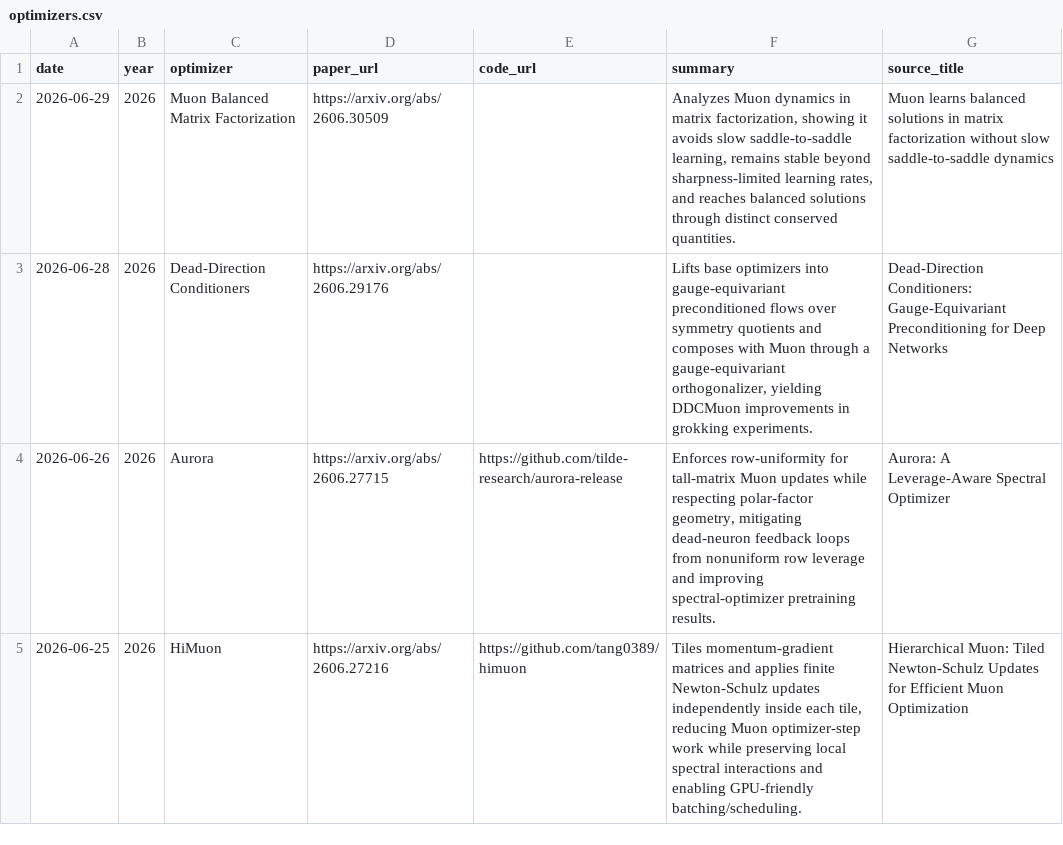
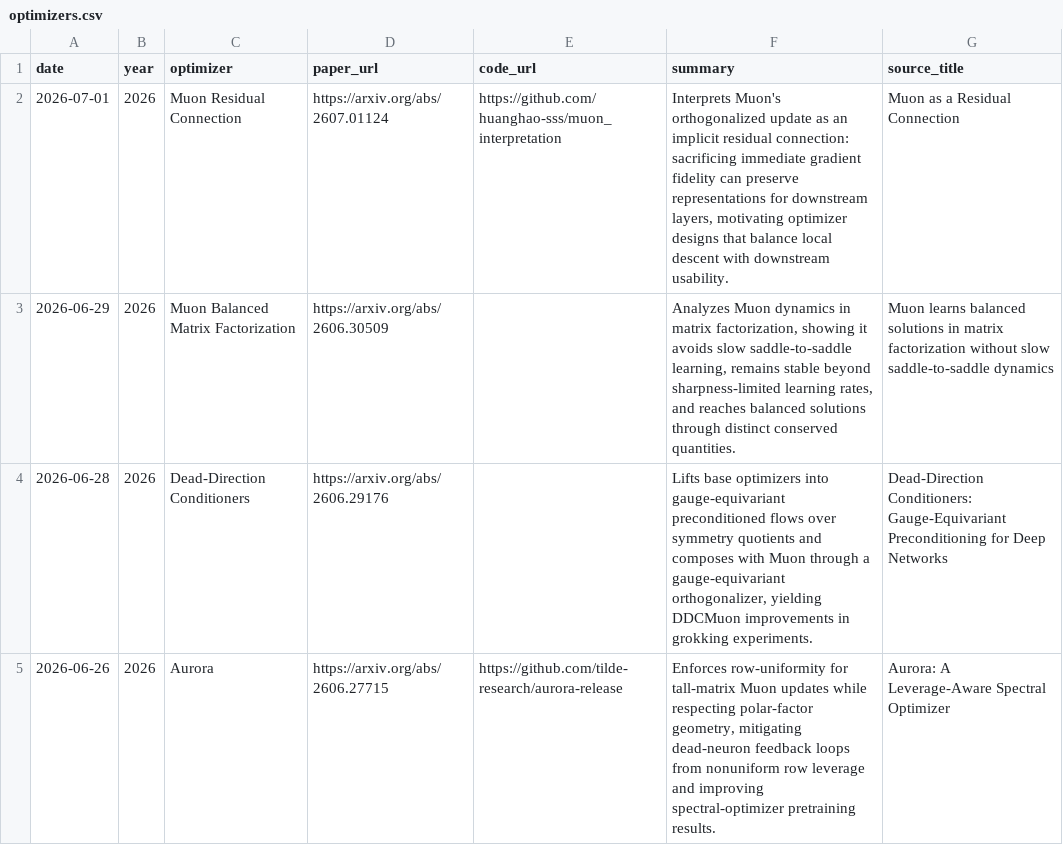
Before and after one commit to JiwenJ/Awesome-Optimizers, a CSV file: data/optimizers.csv, drawn as a sheet; only a part is shown; the shorter side is filled out with more unchanged rows; the diff names each change by its address in the sheet, - before the commit and + after, or states it on an @@ line.

Commit message:
Add Muon residual connection paper

```diff
--- a/data/optimizers.csv
+++ b/data/optimizers.csv
+row 2: 2026-07-01 | 2026 | Muon Residual Connection | https://arxiv.org/abs/2607.01124 | https://github.com/huanghao-sss/muon_interpretation | Interprets Muon's orthogonalized update as an implicit residual connection: sacrificing immediate gradient fidelity can preserve representations for downstream layers, motivating optimizer designs that balance local descent with downstream usability. | Muon as a Residual Connection
```
Also changed, not shown: 1 other file.
